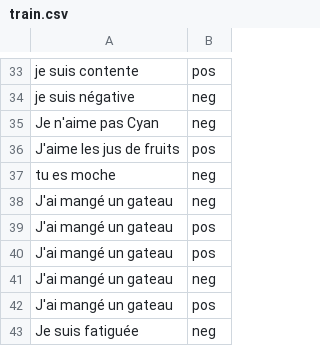
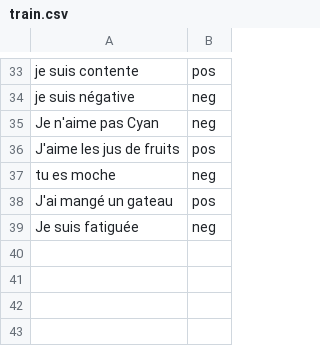
Before and after one commit to RomainBrocheton/BigData-Feelings, a CSV file: static/train.csv, drawn as a sheet; only a part is shown, gaps mark what is left out.

Commit message:
train/test edit

```diff
--- a/static/train.csv
+++ b/static/train.csv
@@ -37,6 +37,2 @@ J'aime les jus de fruits,pos
 tu es moche,neg
-J'ai mangé un gateau,neg
-J'ai mangé un gateau,pos
-J'ai mangé un gateau,pos
-J'ai mangé un gateau,neg
 J'ai mangé un gateau,pos
```
Also changed, not shown: 2 other files.
